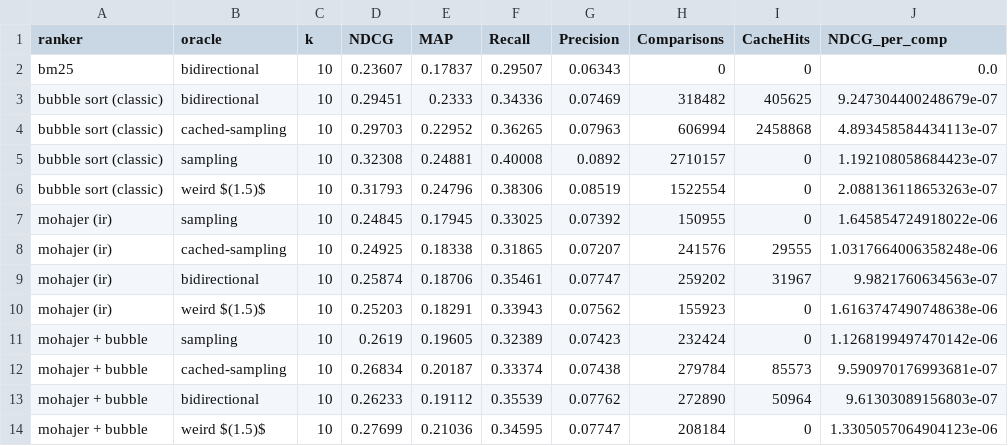
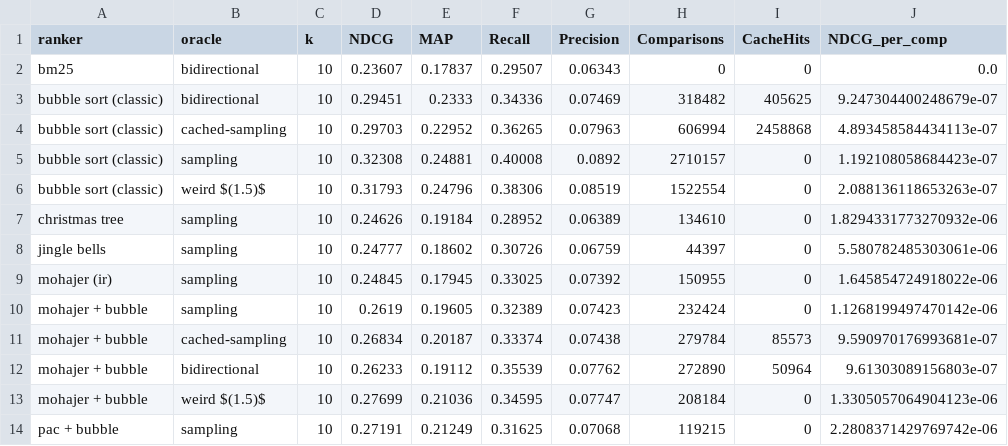
Before and after one commit to jerecoder/IReranker, a CSV file: reports/beir-metrics/flan-t5-large/fiqa/summary.csv, drawn as a sheet; only a part is shown; the shorter side is filled out with more unchanged rows; removed rows and columns are numbered as before the commit, all else as after; the diff names each change by its address in the sheet, - before the commit and + after, or states it on an @@ line.

```diff
--- a/reports/beir-metrics/flan-t5-large/fiqa/summary.csv
+++ b/reports/beir-metrics/flan-t5-large/fiqa/summary.csv
+row 7: christmas tree | sampling | 10 | 0.24626 | 0.19184 | 0.28952 | 0.06389 | 134610 | 0 | 1.8294331773270932e-06
+row 8: jingle bells | sampling | 10 | 0.24777 | 0.18602 | 0.30726 | 0.06759 | 44397 | 0 | 5.580782485303061e-06
-row 8: mohajer (ir) | cached-sampling | 10 | 0.24925 | 0.18338 | 0.31865 | 0.07207 | 241576 | 29555 | 1.0317664006358248e-06
-row 9: mohajer (ir) | bidirectional | 10 | 0.25874 | 0.18706 | 0.35461 | 0.07747 | 259202 | 31967 | 9.9821760634563e-07
-row 10: mohajer (ir) | weird $(1.5)$ | 10 | 0.25203 | 0.18291 | 0.33943 | 0.07562 | 155923 | 0 | 1.6163747490748638e-06
```
Also changed, not shown: reports/beir-metrics/flan-t5-large/dbpedia-entity/summary.csv, reports/beir-metrics/flan-t5-large/scifact/summary.csv, 13 other files.
